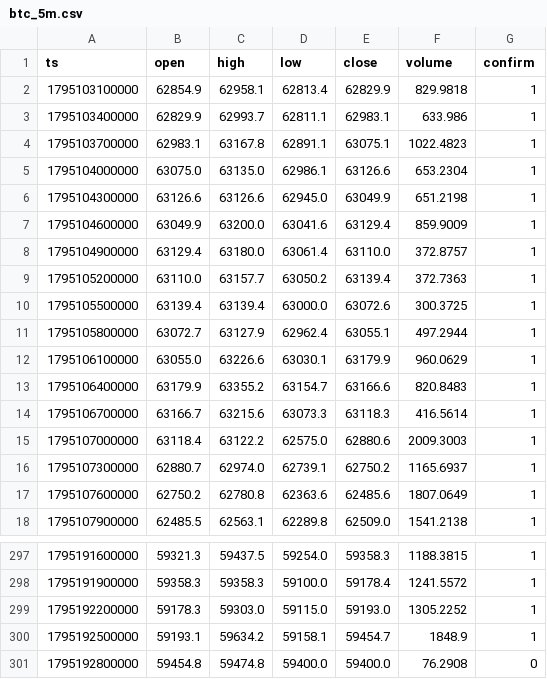
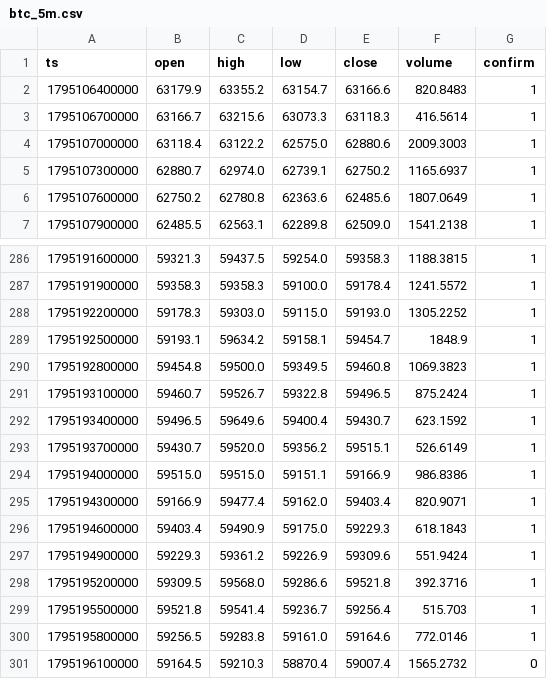
Before and after one commit to nguynquangdng12-sys/btc-data, a CSV file: data/btc_5m.csv, drawn as a sheet; only a part is shown, gaps mark what is left out.

```diff
--- a/data/btc_5m.csv
+++ b/data/btc_5m.csv
@@ -1,13 +1,2 @@
 ts,open,high,low,close,volume,confirm
-1795103100000,62854.9,62958.1,62813.4,62829.9,829.9818,1
-1795103400000,62829.9,62993.7,62811.1,62983.1,633.986,1
-1795103700000,62983.1,63167.8,62891.1,63075.1,1022.4823,1
-1795104000000,63075.0,63135.0,62986.1,63126.6,653.2304,1
-1795104300000,63126.6,63126.6,62945.0,63049.9,651.2198,1
-1795104600000,63049.9,63200.0,63041.6,63129.4,859.9009,1
-1795104900000,63129.4,63180.0,63061.4,63110.0,372.8757,1
-1795105200000,63110.0,63157.7,63050.2,63139.4,372.7363,1
-1795105500000,63139.4,63139.4,63000.0,63072.6,300.3725,1
-1795105800000,63072.7,63127.9,62962.4,63055.1,497.2944,1
-1795106100000,63055.0,63226.6,63030.1,63179.9,960.0629,1
 1795106400000,63179.9,63355.2,63154.7,63166.6,820.8483,1
@@ -300,2 +289,13 @@ ts,open,high,low,close,volume,confirm
 1795192500000,59193.1,59634.2,59158.1,59454.7,1848.9,1
-1795192800000,59454.8,59474.8,59400.0,59400.0,76.2908,0
+1795192800000,59454.8,59500.0,59349.5,59460.8,1069.3823,1
+1795193100000,59460.7,59526.7,59322.8,59496.5,875.2424,1
+1795193400000,59496.5,59649.6,59400.4,59430.7,623.1592,1
+1795193700000,59430.7,59520.0,59356.2,59515.1,526.6149,1
+1795194000000,59515.0,59515.0,59151.1,59166.9,986.8386,1
+1795194300000,59166.9,59477.4,59162.0,59403.4,820.9071,1
+1795194600000,59403.4,59490.9,59175.0,59229.3,618.1843,1
+1795194900000,59229.3,59361.2,59226.9,59309.6,551.9424,1
+1795195200000,59309.5,59568.0,59286.6,59521.8,392.3716,1
+1795195500000,59521.8,59541.4,59236.7,59256.4,515.703,1
+1795195800000,59256.5,59283.8,59161.0,59164.6,772.0146,1
+1795196100000,59164.5,59210.3,58870.4,59007.4,1565.2732,0
```
Also changed, not shown: data/btc_15m.csv, data/btc_1d.csv, 3 other files.
